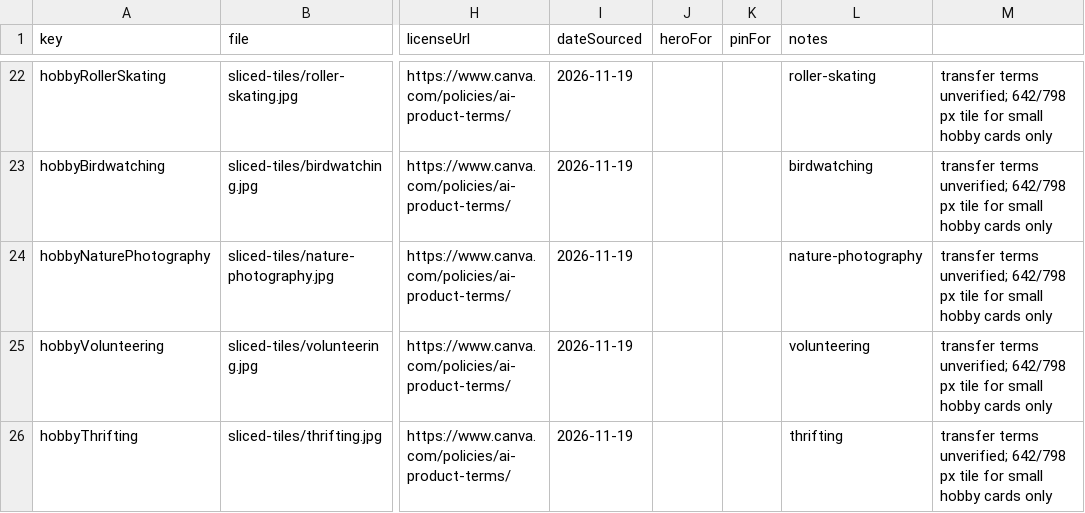
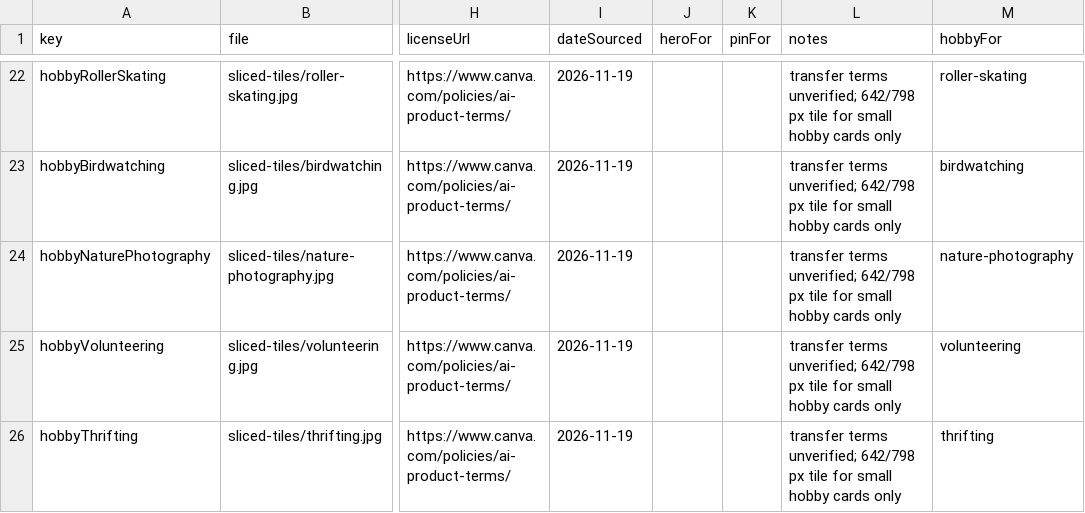
Before and after one commit to meggzzcode/plans-past-five, a CSV file: docs/content/new-images.csv, drawn as a sheet; only a part is shown, gaps mark what is left out; the diff covers the shown part only; the diff names each change by its address in the sheet, - before the commit and + after, or states it on an @@ line.

```diff
--- a/docs/content/new-images.csv
+++ b/docs/content/new-images.csv
-M1: (empty)
+M1: hobbyFor
-L22 (notes): roller-skating
+L22 (notes): transfer terms unverified; 642/798 px tile for small hobby cards only
-M22 (hobbyFor): transfer terms unverified; 642/798 px tile for small hobby cards only
+M22 (hobbyFor): roller-skating
-L23 (notes): birdwatching
+L23 (notes): transfer terms unverified; 642/798 px tile for small hobby cards only
-M23 (hobbyFor): transfer terms unverified; 642/798 px tile for small hobby cards only
+M23 (hobbyFor): birdwatching
-L24 (notes): nature-photography
+L24 (notes): transfer terms unverified; 642/798 px tile for small hobby cards only
-M24 (hobbyFor): transfer terms unverified; 642/798 px tile for small hobby cards only
+M24 (hobbyFor): nature-photography
-L25 (notes): volunteering
+L25 (notes): transfer terms unverified; 642/798 px tile for small hobby cards only
-M25 (hobbyFor): transfer terms unverified; 642/798 px tile for small hobby cards only
+M25 (hobbyFor): volunteering
-L26 (notes): thrifting
+L26 (notes): transfer terms unverified; 642/798 px tile for small hobby cards only
-M26 (hobbyFor): transfer terms unverified; 642/798 px tile for small hobby cards only
+M26 (hobbyFor): thrifting
```
Also changed, not shown: 32 edited cells elsewhere in this file, 1 other file.
